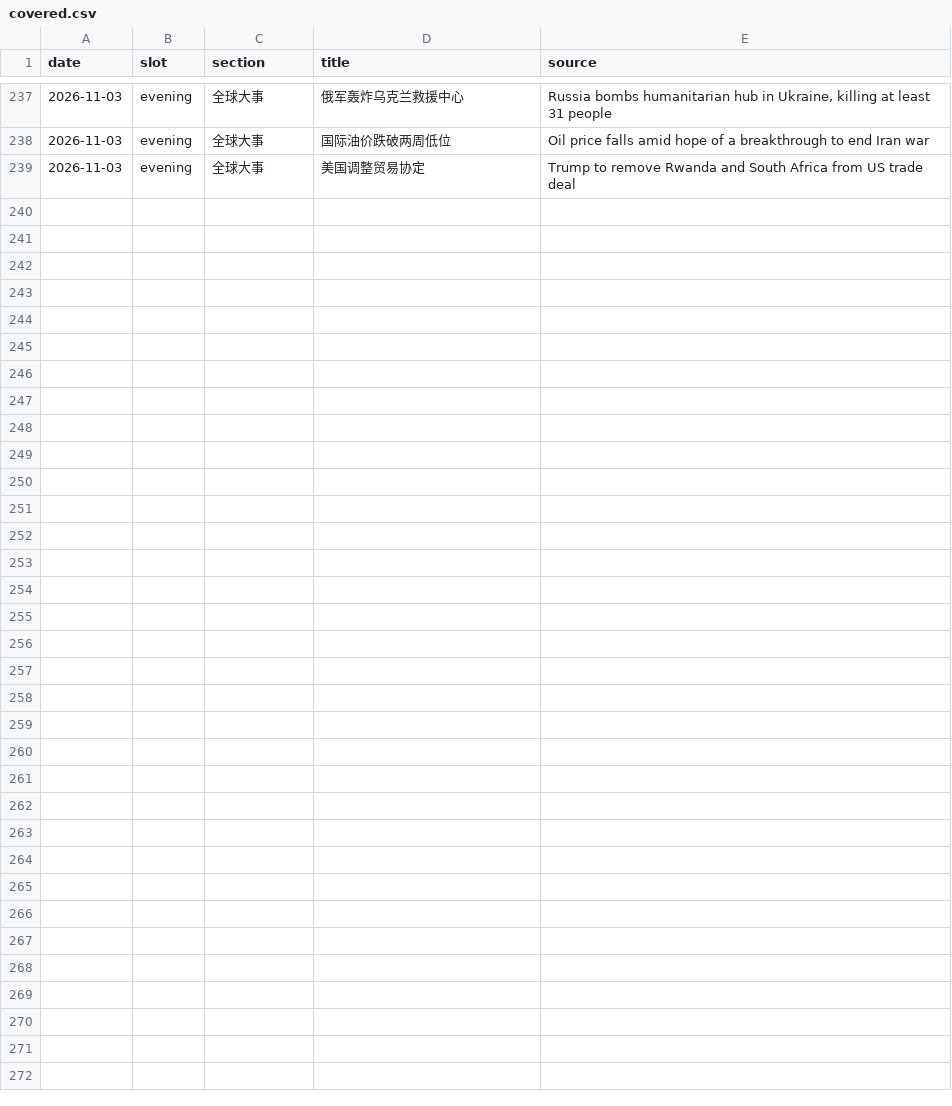
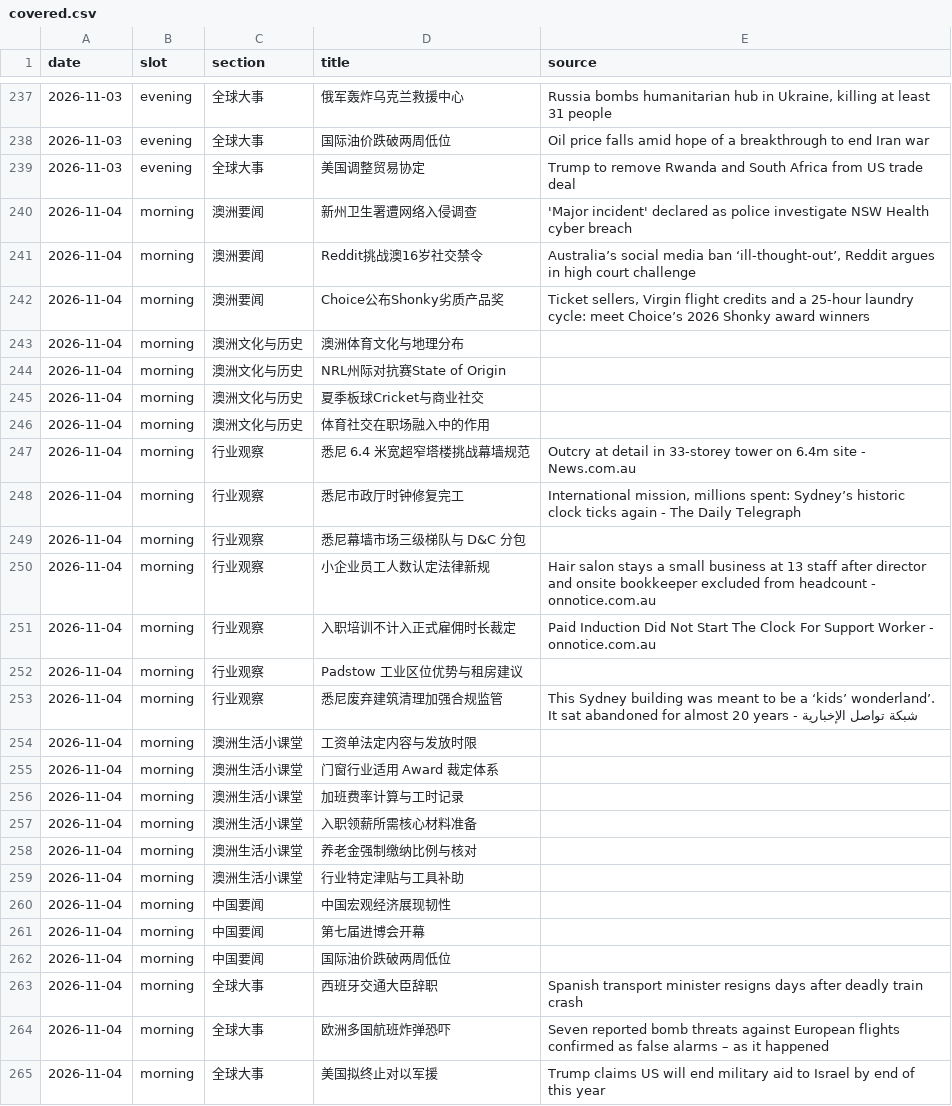
Before and after one commit to leizhou-pmp/daily-briefing, a CSV file: state/covered.csv, drawn as a sheet; only a part is shown, gaps mark what is left out.

Commit message:
state: morning 2026-11-04

```diff
--- a/state/covered.csv
+++ b/state/covered.csv
@@ -239 +239,27 @@ date,slot,section,title,source
 2026-11-03,evening,全球大事,美国调整贸易协定,Trump to remove Rwanda and South Africa from US trade deal
+2026-11-04,morning,澳洲要闻,新州卫生署遭网络入侵调查,'Major incident' declared as police investigate NSW Health cyber breach
+2026-11-04,morning,澳洲要闻,Reddit挑战澳16岁社交禁令,"Australia’s social media ban ‘ill-thought-out’, Reddit argues in high court challenge"
+2026-11-04,morning,澳洲要闻,Choice公布Shonky劣质产品奖,"Ticket sellers, Virgin flight credits and a 25-hour laundry cycle: meet Choice’s 2026 Shonky award winners"
+2026-11-04,morning,澳洲文化与历史,澳洲体育文化与地理分布,
+2026-11-04,morning,澳洲文化与历史,NRL州际对抗赛State of Origin,
+2026-11-04,morning,澳洲文化与历史,夏季板球Cricket与商业社交,
+2026-11-04,morning,澳洲文化与历史,体育社交在职场融入中的作用,
+2026-11-04,morning,行业观察,悉尼 6.4 米宽超窄塔楼挑战幕墙规范,Outcry at detail in 33-storey tower on 6.4m site - News.com.au
+2026-11-04,morning,行业观察,悉尼市政厅时钟修复完工,"International mission, millions spent: Sydney’s historic clock ticks again - The Daily Telegraph"
+2026-11-04,morning,行业观察,悉尼幕墙市场三级梯队与 D&C 分包,
+2026-11-04,morning,行业观察,小企业员工人数认定法律新规,Hair salon stays a small business at 13 staff after director and onsite bookkeeper excluded from headcount - onnotice.com.au
+2026-11-04,morning,行业观察,入职培训不计入正式雇佣时长裁定,Paid Induction Did Not Start The Clock For Support Worker - onnotice.com.au
+2026-11-04,morning,行业观察,Padstow 工业区位优势与租房建议,
+2026-11-04,morning,行业观察,悉尼废弃建筑清理加强合规监管,This Sydney building was meant to be a ‘kids’ wonderland’. It sat abandoned for almost 20 years - شبكة تواصل الإخبارية
+2026-11-04,morning,澳洲生活小课堂,工资单法定内容与发放时限,
+2026-11-04,morning,澳洲生活小课堂,门窗行业适用 Award 裁定体系,
+2026-11-04,morning,澳洲生活小课堂,加班费率计算与工时记录,
+2026-11-04,morning,澳洲生活小课堂,入职领薪所需核心材料准备,
+2026-11-04,morning,澳洲生活小课堂,养老金强制缴纳比例与核对,
+2026-11-04,morning,澳洲生活小课堂,行业特定津贴与工具补助,
+2026-11-04,morning,中国要闻,中国宏观经济展现韧性,
+2026-11-04,morning,中国要闻,第七届进博会开幕,
+2026-11-04,morning,中国要闻,国际油价跌破两周低位,
+2026-11-04,morning,全球大事,西班牙交通大臣辞职,Spanish transport minister resigns days after deadly train crash
+2026-11-04,morning,全球大事,欧洲多国航班炸弹恐吓,Seven reported bomb threats against European flights confirmed as false alarms – as it happened
+2026-11-04,morning,全球大事,美国拟终止对以军援,Trump claims US will end military aid to Israel by end of this year
```
Also changed, not shown: 2 other files.
